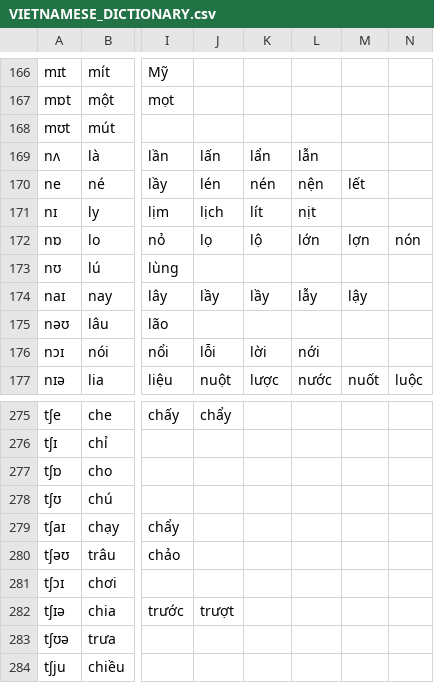
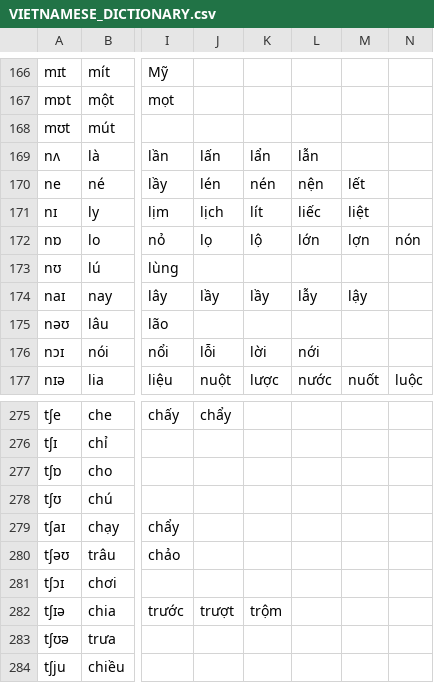
Before and after one commit to tomuhedspi/hackBKserver, a CSV file: resources/csv/VIETNAMESE_DICTIONARY.csv, drawn as a sheet; only a part is shown, gaps mark what is left out; the diff covers the shown part only; the diff names each change by its address in the sheet, - before the commit and + after, or states it on an @@ line.

```diff
--- a/resources/csv/VIETNAMESE_DICTIONARY.csv
+++ b/resources/csv/VIETNAMESE_DICTIONARY.csv
-L171: nịt
+L171: liếc
-M171: (empty)
+M171: liệt
-K282: (empty)
+K282: trộm
```
Also changed, not shown: 28 edited cells elsewhere in this file.
